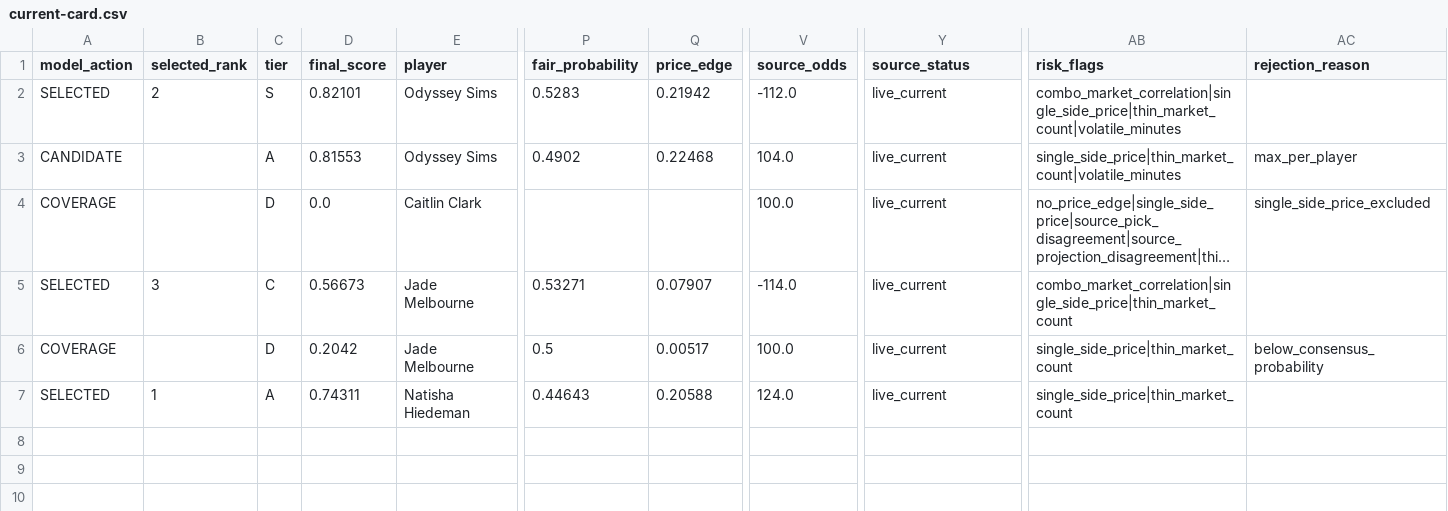
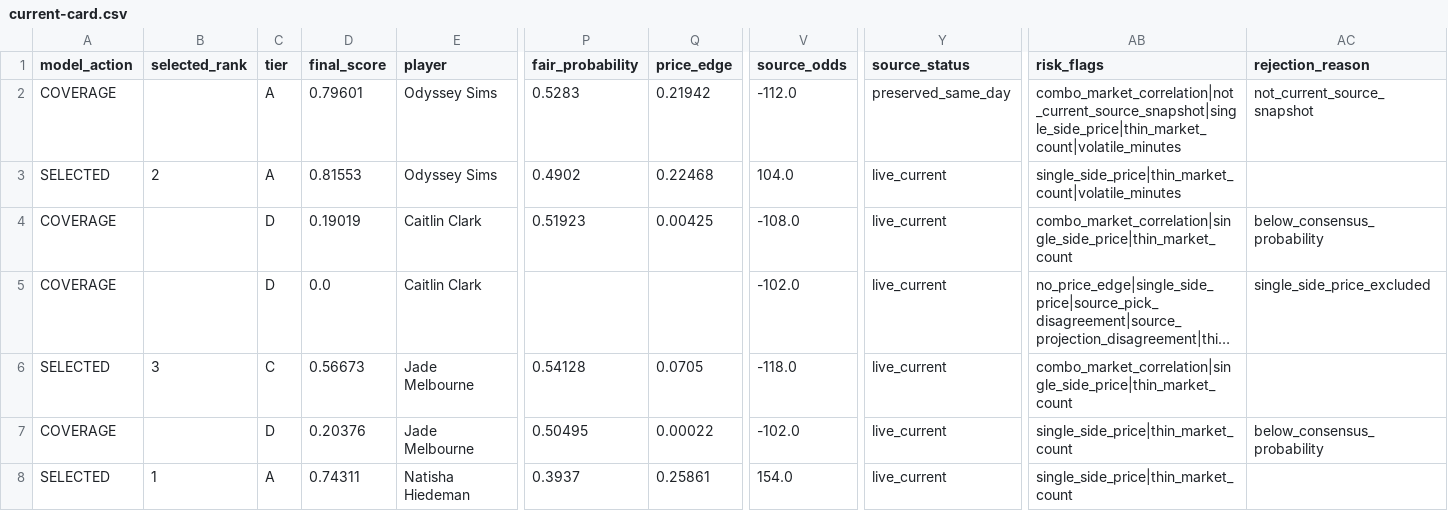
Before and after one commit to testqgw/SCP, a CSV file: wnba/output/current-card.csv, drawn as a sheet; only a part is shown, gaps mark what is left out; long unchanged cells end in …; addresses are those after the commit; rows hold the shown columns only; the diff names each change by its address in the sheet, - before the commit and + after, or states it on an @@ line.

```diff
--- a/wnba/output/current-card.csv
+++ b/wnba/output/current-card.csv
-A2 (model_action): SELECTED
+A2 (model_action): COVERAGE
-B2 (selected_rank): 2
+B2 (selected_rank): (empty)
-C2 (tier): S
+C2 (tier): A
-D2 (final_score): 0.82101
+D2 (final_score): 0.79601
-Y2 (source_status): live_current
+Y2 (source_status): preserved_same_day
-AB2 (risk_flags): combo_market_correlation|single_side_price|thin_market_count|volatile_minutes
+AB2 (risk_flags): combo_market_correlation|not_current_source_snapshot|single_side_price|thin_market_count|volatile_minutes
-AC2 (rejection_reason): (empty)
+AC2 (rejection_reason): not_current_source_snapshot
-A3 (model_action): CANDIDATE
+A3 (model_action): SELECTED
-B3 (selected_rank): (empty)
+B3 (selected_rank): 2
-AC3 (rejection_reason): max_per_player
+AC3 (rejection_reason): (empty)
+row 4: COVERAGE |  | D | 0.19019 | Caitlin Clark | 0.51923 | 0.00425 | -108.0 | live_current | combo_market_correlation|single_side_price|thin_market_count | below_consensus_probability
-V5 (source_odds): 100.0
+V5 (source_odds): -102.0
-P6 (fair_probability): 0.53271
+P6 (fair_probability): 0.54128
-Q6 (price_edge): 0.07907
+Q6 (price_edge): 0.0705
-V6 (source_odds): -114.0
+V6 (source_odds): -118.0
-D7 (final_score): 0.2042
+D7 (final_score): 0.20376
-P7 (fair_probability): 0.5
+P7 (fair_probability): 0.50495
-Q7 (price_edge): 0.00517
+Q7 (price_edge): 0.00022
-V7 (source_odds): 100.0
+V7 (source_odds): -102.0
-P8 (fair_probability): 0.44643
+P8 (fair_probability): 0.3937
-Q8 (price_edge): 0.20588
+Q8 (price_edge): 0.25861
-V8 (source_odds): 124.0
+V8 (source_odds): 154.0
```
Also changed, not shown: wnba/data/current/sportsgrid_fanduel_board_2026-08-14.csv, wnba/output/current-settlement.csv, 5 other files.
